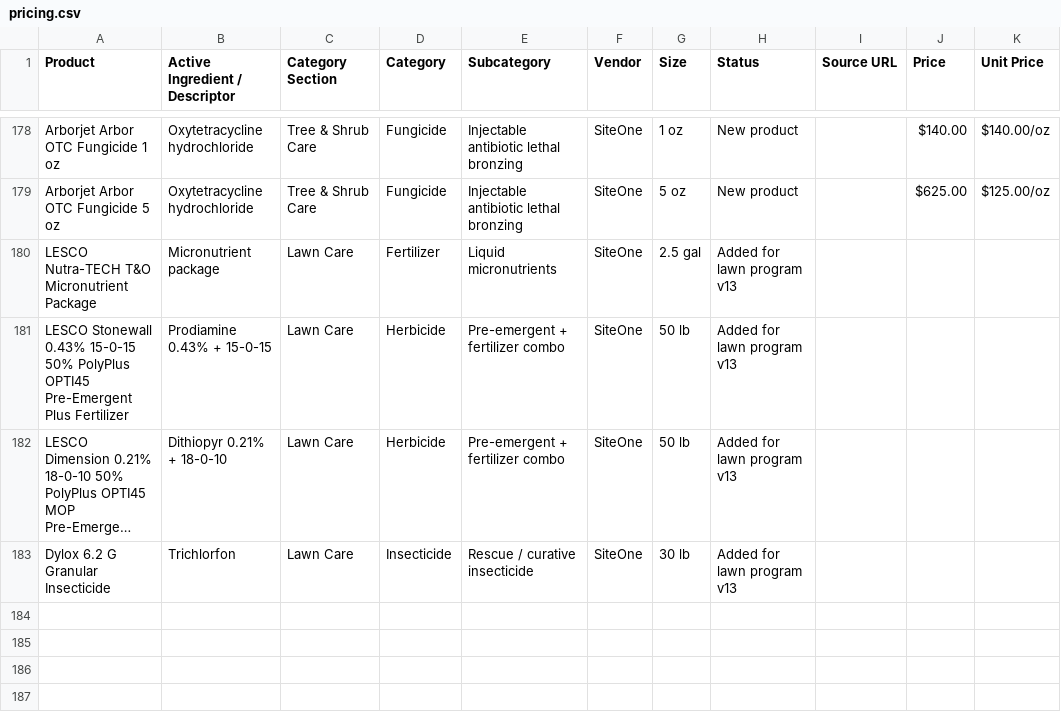
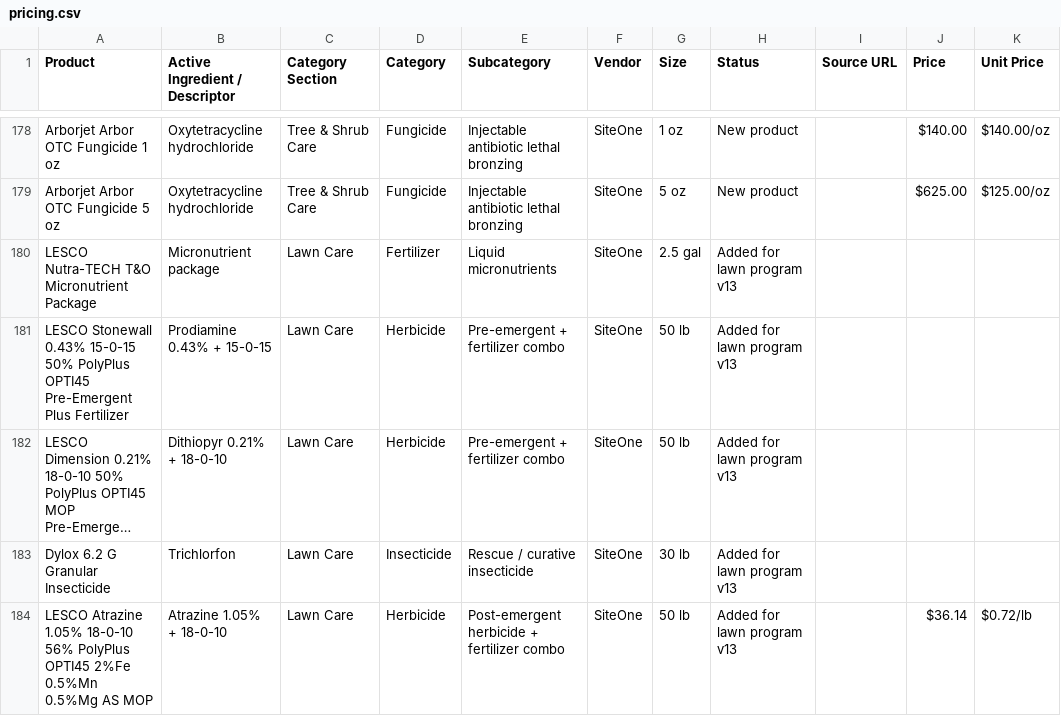
Before and after one commit to wavespestcontrolfl/waves-customer-portal, a CSV file: server/data/pricing.csv, drawn as a sheet; only a part is shown, gaps mark what is left out; long unchanged cells end in …; the diff names each change by its address in the sheet, - before the commit and + after, or states it on an @@ line.

```diff
--- a/server/data/pricing.csv
+++ b/server/data/pricing.csv
+row 184: LESCO Atrazine 1.05% 18-0-10 56% PolyPlus OPTI45 2%Fe 0.5%Mn 0.5%Mg AS MOP | Atrazine 1.05% + 18-0-10 | Lawn Care | Herbicide | Post-emergent herbicide + fertilizer combo | SiteOne | 50 lb | Added for lawn program v13 |  | $36.14 | $0.72/lb
```
Also changed, not shown: 11 other files.
